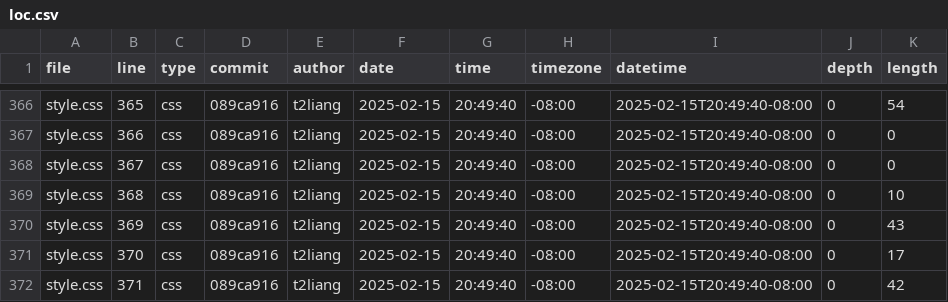
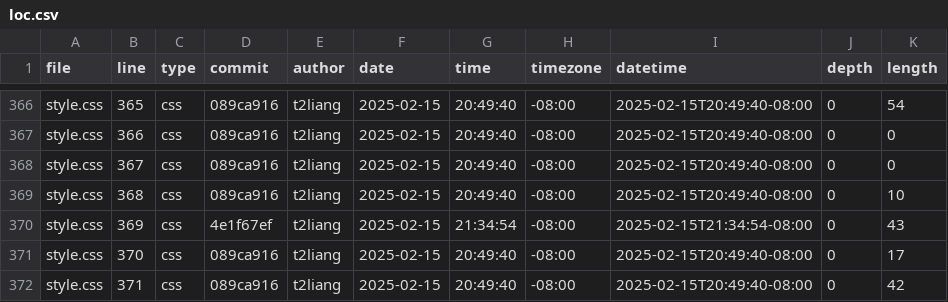
Before and after one commit to t2liang/portfolio, a CSV file: meta/loc.csv, drawn as a sheet; only a part is shown, gaps mark what is left out.

```diff
--- a/meta/loc.csv
+++ b/meta/loc.csv
@@ -369,3 +369,3 @@ style.css,367,css,089ca916,t2liang,2025-02-15,20:49:40,-08:00,2025-02-15T20:49:4
 style.css,368,css,089ca916,t2liang,2025-02-15,20:49:40,-08:00,2025-02-15T20:49:40-08:00,0,10
-style.css,369,css,089ca916,t2liang,2025-02-15,20:49:40,-08:00,2025-02-15T20:49:40-08:00,0,43
+style.css,369,css,4e1f67ef,t2liang,2025-02-15,21:34:54,-08:00,2025-02-15T21:34:54-08:00,0,43
 style.css,370,css,089ca916,t2liang,2025-02-15,20:49:40,-08:00,2025-02-15T20:49:40-08:00,0,17
```
